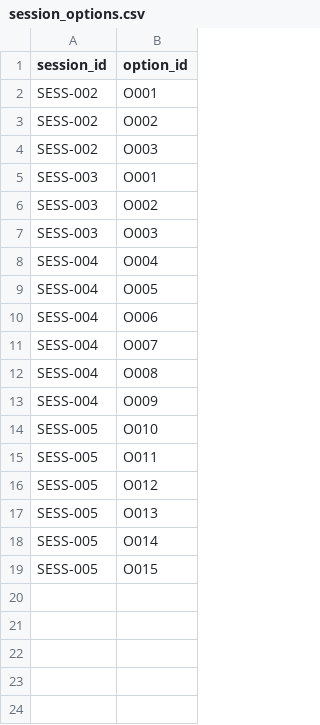
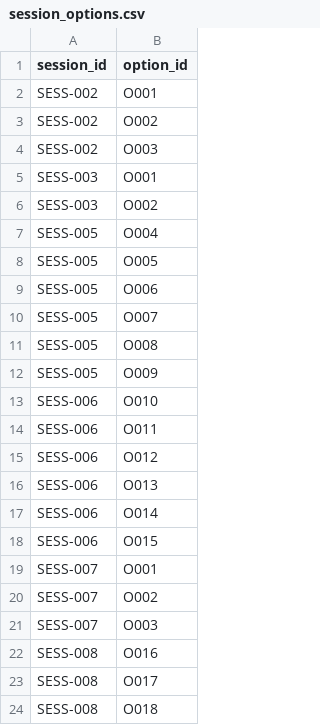
Before and after one commit to PriyansiDesai/IPD-Voting-1st-Prototype, a CSV file: data/session_options.csv, drawn as a sheet.

```diff
--- a/data/session_options.csv
+++ b/data/session_options.csv
@@ -6,14 +6,19 @@ SESS-003,O001
 SESS-003,O002
-SESS-003,O003
-SESS-004,O004
-SESS-004,O005
-SESS-004,O006
-SESS-004,O007
-SESS-004,O008
-SESS-004,O009
-SESS-005,O010
-SESS-005,O011
-SESS-005,O012
-SESS-005,O013
-SESS-005,O014
-SESS-005,O015
+SESS-005,O004
+SESS-005,O005
+SESS-005,O006
+SESS-005,O007
+SESS-005,O008
+SESS-005,O009
+SESS-006,O010
+SESS-006,O011
+SESS-006,O012
+SESS-006,O013
+SESS-006,O014
+SESS-006,O015
+SESS-007,O001
+SESS-007,O002
+SESS-007,O003
+SESS-008,O016
+SESS-008,O017
+SESS-008,O018
```
Also changed, not shown: data/ballot_options.csv, data/candidates.csv, 4 other files.
